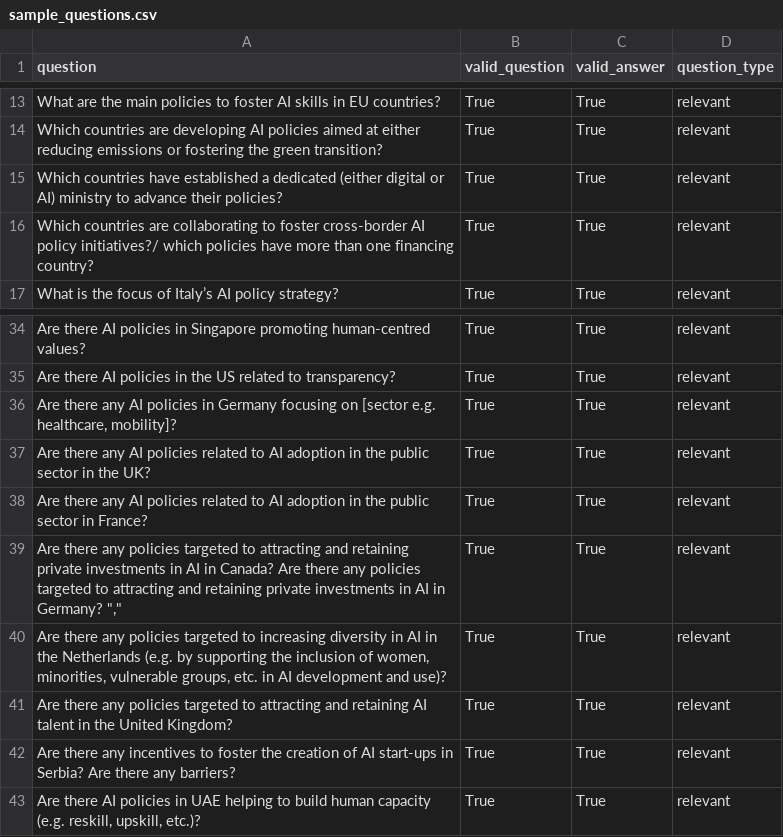
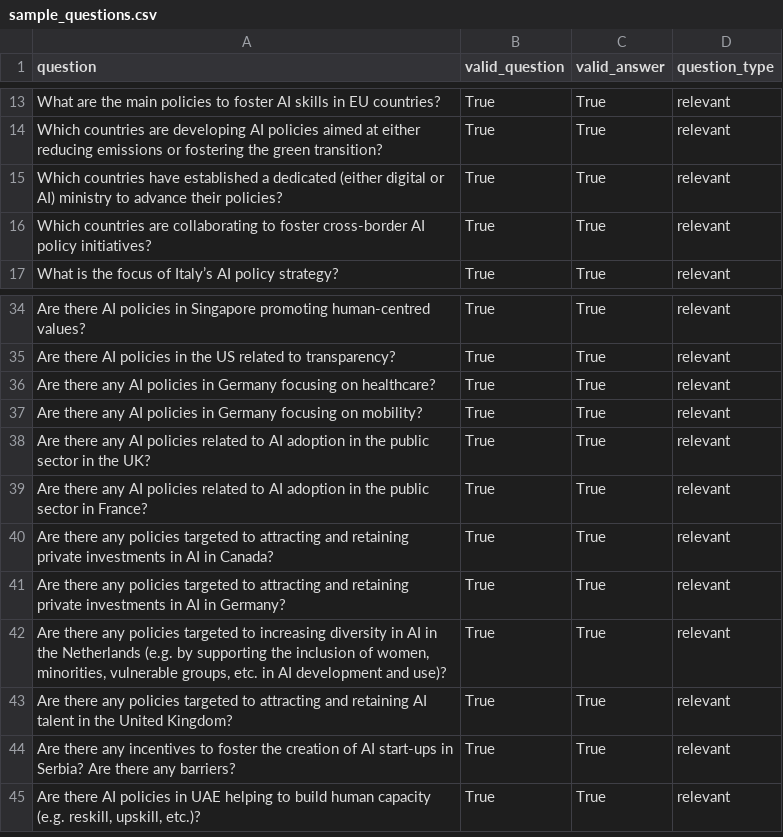
Before and after one commit to mila-ai4h/ai4h_databank, a CSV file: data/sample_questions.csv, drawn as a sheet; only a part is shown, gaps mark what is left out; addresses are those after the commit; the diff names each change by its address in the sheet, - before the commit and + after, or states it on an @@ line.

```diff
--- a/data/sample_questions.csv
+++ b/data/sample_questions.csv
-A16 (question): …AI policy initiatives?/ which policies have more than one financing country?
+A16 (question): …AI policy initiatives?
-A36 (question): …focusing on [sector e.g. healthcare, mobility]?
+A36 (question): …focusing on healthcare?
+row 37: Are there any AI policies in Germany focusing on mobility? | True | True | relevant
-A40 (question): …in Canada? Are there any policies targeted to attracting and retaining private investments in AI in Germany? ","
+A40 (question): …in Canada?
+row 41: Are there any policies targeted to attracting and retaining private investments in AI in Germany? | True | True | relevant
```
Also changed, not shown: 6 other files.
